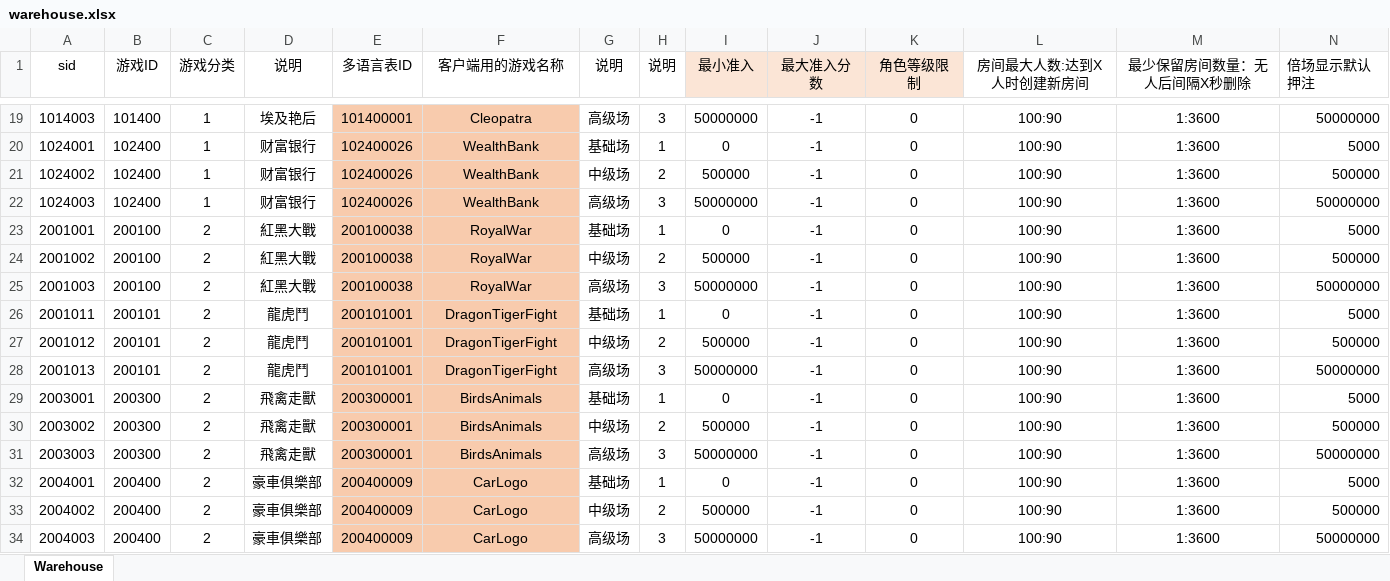
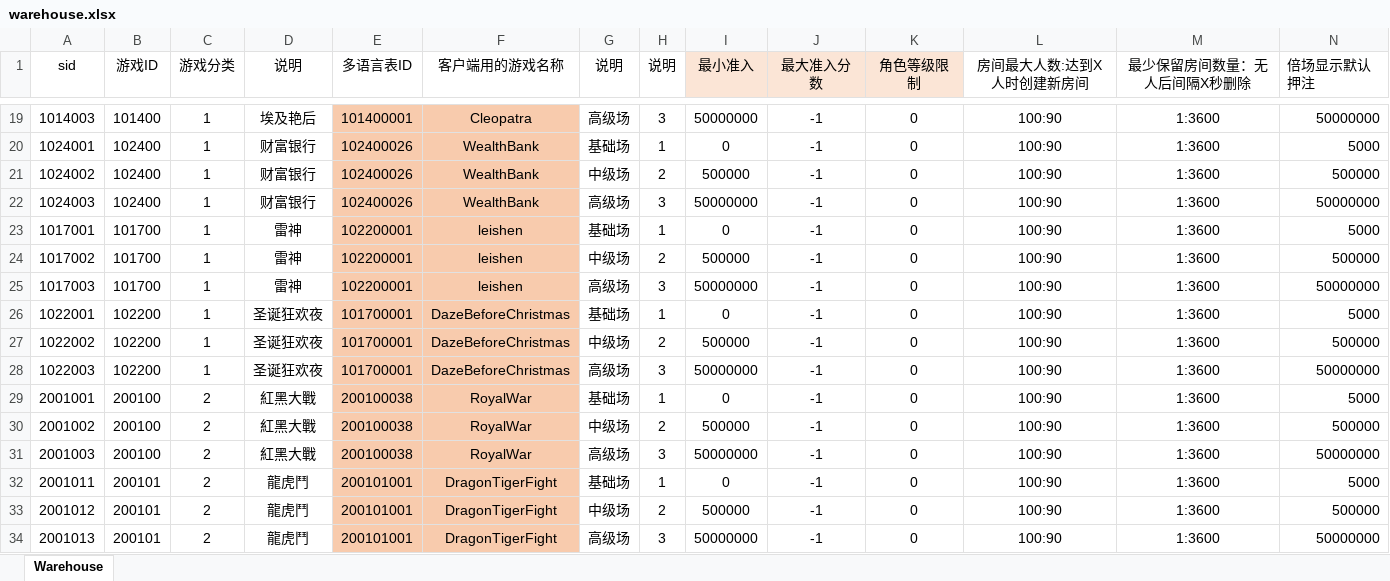
Before and after one commit to yanhailong/jjj_server, an Excel workbook: hall/resources/sample/warehouse.xlsx, sheet Warehouse, drawn as a sheet; only a part is shown, gaps mark what is left out; the shorter side is filled out with more unchanged rows; values as stored, in another font and other column widths than the file's, no borders; rows hold the shown columns only; the diff names each change by its address in the sheet, - before the commit and + after, or states it on an @@ line.

```diff
--- a/hall/resources/sample/warehouse.xlsx (sheet Warehouse)
+++ b/hall/resources/sample/warehouse.xlsx (sheet Warehouse)
+row 23: 1017001 | 101700 | 1 | 雷神 | 102200001 | leishen | 基础场 | 1 | 0 | -1 | 0 | 100:90 | 1:3600 | 5000
+row 24: 1017002 | 101700 | 1 | 雷神 | 102200001 | leishen | 中级场 | 2 | 500000 | -1 | 0 | 100:90 | 1:3600 | 500000
+row 25: 1017003 | 101700 | 1 | 雷神 | 102200001 | leishen | 高级场 | 3 | 50000000 | -1 | 0 | 100:90 | 1:3600 | 50000000
+row 26: 1022001 | 102200 | 1 | 圣诞狂欢夜 | 101700001 | DazeBeforeChristmas | 基础场 | 1 | 0 | -1 | 0 | 100:90 | 1:3600 | 5000
+row 27: 1022002 | 102200 | 1 | 圣诞狂欢夜 | 101700001 | DazeBeforeChristmas | 中级场 | 2 | 500000 | -1 | 0 | 100:90 | 1:3600 | 500000
+row 28: 1022003 | 102200 | 1 | 圣诞狂欢夜 | 101700001 | DazeBeforeChristmas | 高级场 | 3 | 50000000 | -1 | 0 | 100:90 | 1:3600 | 50000000
```
Also changed, not shown: hall/resources/sample/DailyRecharge.xlsx, poker/resources/sample/DailyRecharge.xlsx, 7 other files.
